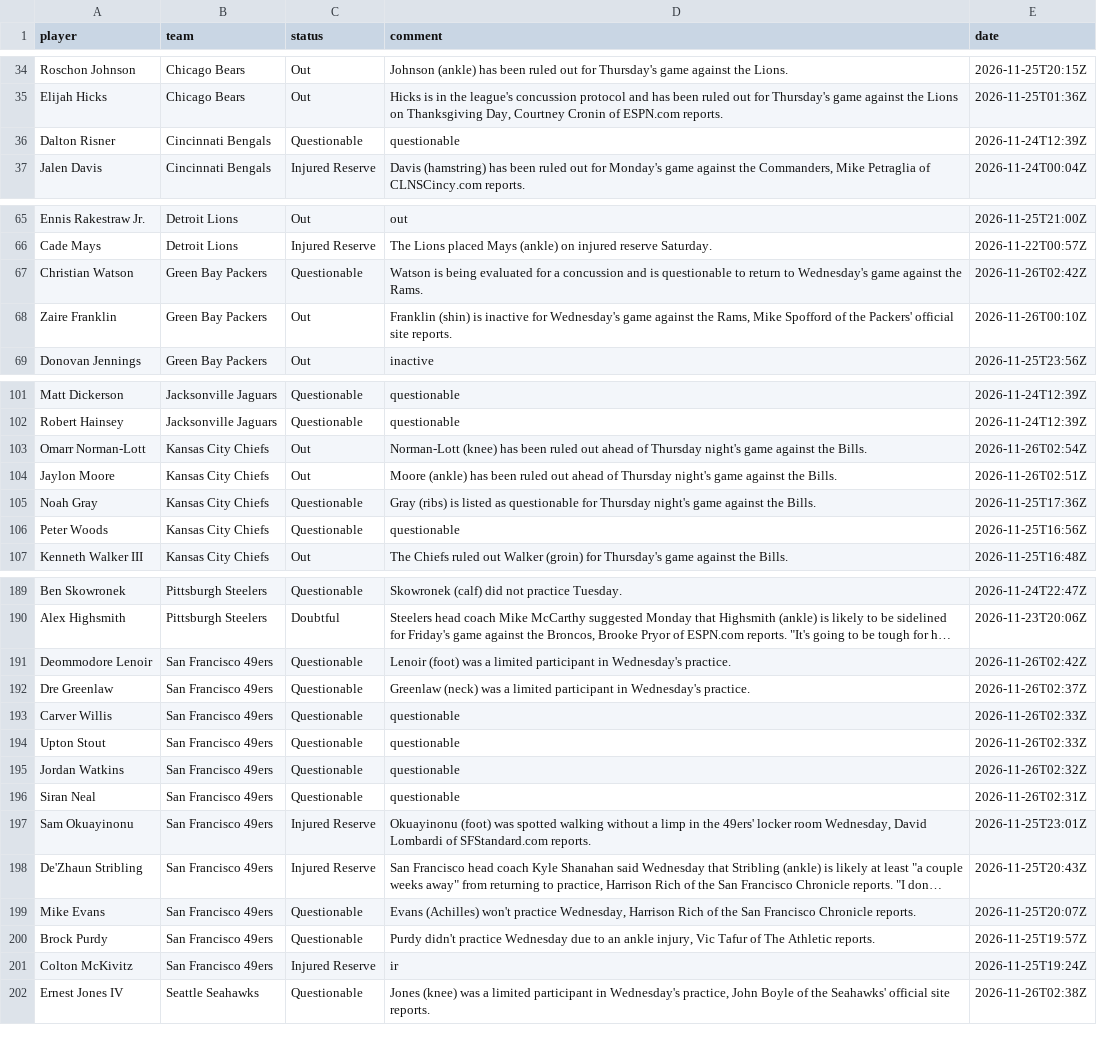
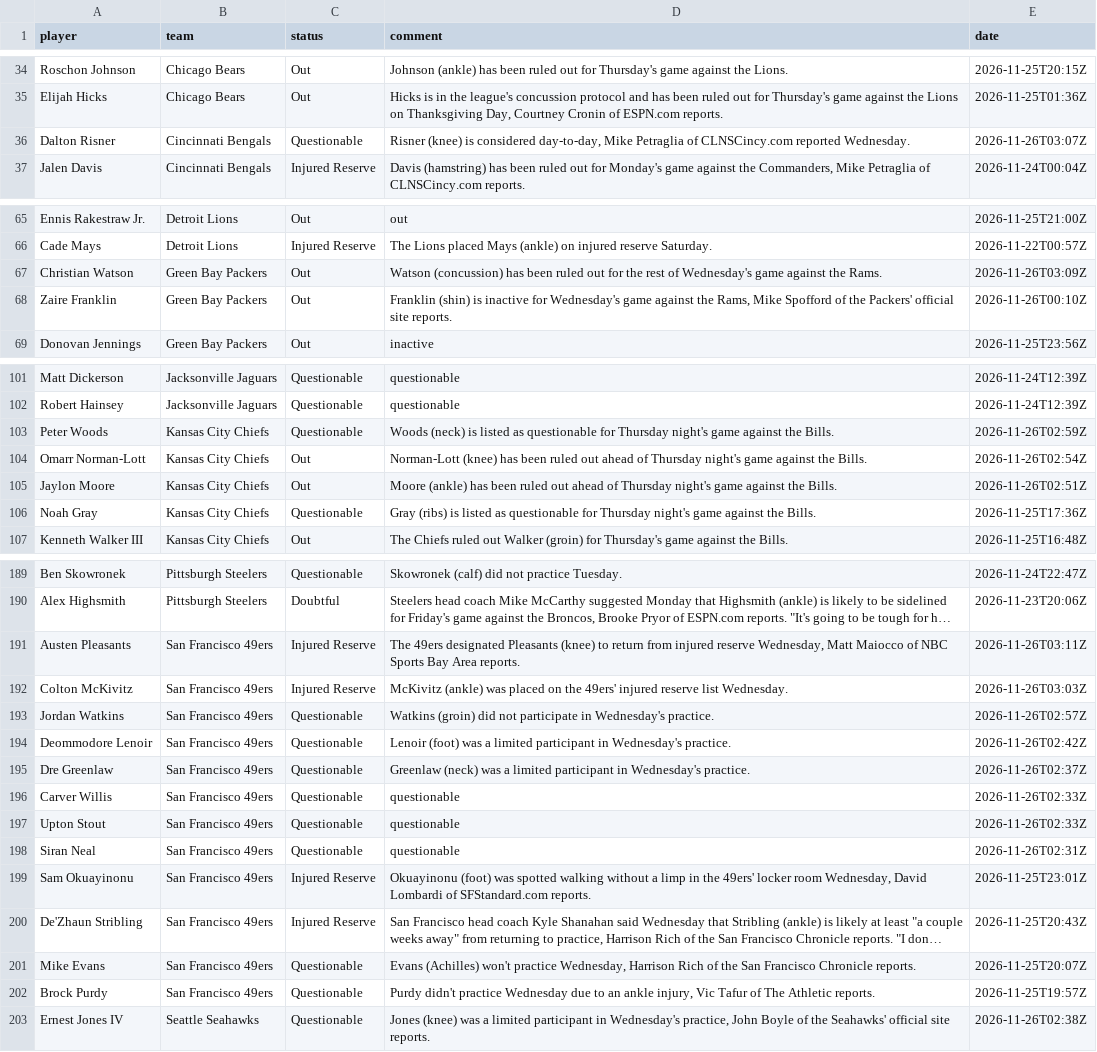
Before and after one commit to 925Sports/NFL-Player-Log, a CSV file: data/current_injuries.csv, drawn as a sheet; only a part is shown, gaps mark what is left out; long unchanged cells end in …; removed rows and columns are numbered as before the commit, all else as after; the diff names each change by its address in the sheet, - before the commit and + after, or states it on an @@ line.

```diff
--- a/data/current_injuries.csv
+++ b/data/current_injuries.csv
-D36 (comment): questionable
+D36 (comment): Risner (knee) is considered day-to-day, Mike Petraglia of CLNSCincy.com reported Wednesday.
-E36 (date): 2026-11-24T12:39Z
+E36 (date): 2026-11-26T03:07Z
-C67 (status): Questionable
+C67 (status): Out
-D67 (comment): Watson is being evaluated for a concussion and is questionable to return to Wednesday's game…
+D67 (comment): Watson (concussion) has been ruled out for the rest of Wednesday's game…
-E67 (date): 2026-11-26T02:42Z
+E67 (date): 2026-11-26T03:09Z
+row 103: Peter Woods | Kansas City Chiefs | Questionable | Woods (neck) is listed as questionable for Thursday night's game against the Bills. | 2026-11-26T02:59Z
-row 106: Peter Woods | Kansas City Chiefs | Questionable | questionable | 2026-11-25T16:56Z
+row 191: Austen Pleasants | San Francisco 49ers | Injured Reserve | The 49ers designated Pleasants (knee) to return from injured reserve Wednesday, Matt Maiocco of NBC Sports Bay Area reports. | 2026-11-26T03:11Z
+row 192: Colton McKivitz | San Francisco 49ers | Injured Reserve | McKivitz (ankle) was placed on the 49ers' injured reserve list Wednesday. | 2026-11-26T03:03Z
+row 193: Jordan Watkins | San Francisco 49ers | Questionable | Watkins (groin) did not participate in Wednesday's practice. | 2026-11-26T02:57Z
-row 195: Jordan Watkins | San Francisco 49ers | Questionable | questionable | 2026-11-26T02:32Z
-row 201: Colton McKivitz | San Francisco 49ers | Injured Reserve | ir | 2026-11-25T19:24Z
```
Also changed, not shown: data/news.csv, data/news_all.csv, 1 other file.
